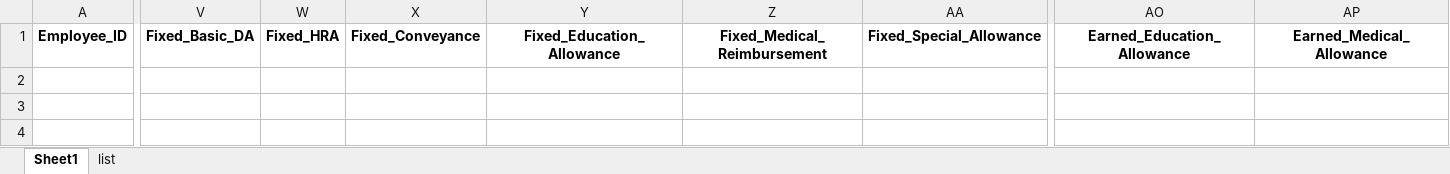
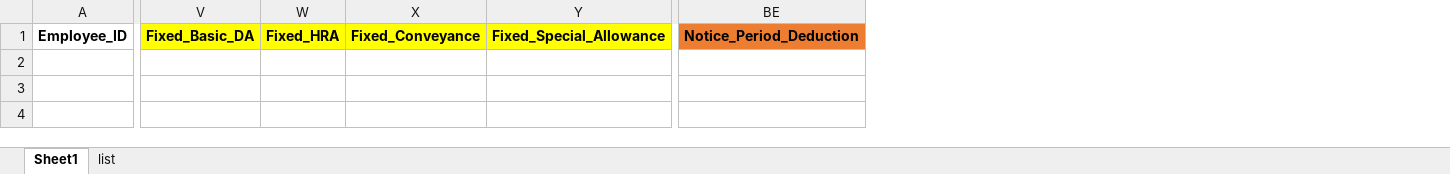
Before and after one commit to webomindapps/fretusfolks, an Excel workbook: public/admin/payslip_format.xlsx, sheet Sheet1, drawn as a sheet; only a part is shown, gaps mark what is left out; values as stored, in another font and other column widths than the file's, no borders; removed rows and columns are numbered as before the commit, all else as after; rows hold the shown columns only; the diff covers the shown part only; the diff names each change by its address in the sheet, - before the commit and + after, or states it on an @@ line.

```diff
--- a/public/admin/payslip_format.xlsx (sheet Sheet1)
+++ b/public/admin/payslip_format.xlsx (sheet Sheet1)
-column Y, row 1: Fixed_Education_Allowance
-column Z, row 1: Fixed_Medical_Reimbursement
-column AO, row 1: Earned_Education_Allowance
-column AP, row 1: Earned_Medical_Allowance
+column BE, row 1: Notice_Period_Deduction
-V1:X1 fill: none
+V1:X1 fill: #FFFF00
-Y1 fill: none
+Y1 fill: #FFFF00
+row 2: (empty)
-row 4: (empty)
```
Also changed, not shown: cell formats elsewhere in this sheet, public/admin/FHRMS_Formate.xlsx, public/admin/approvedcandidates_formate.xlsx, 38 other files.
